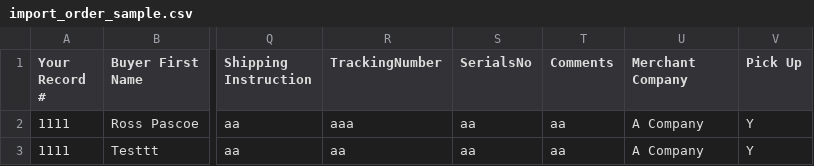
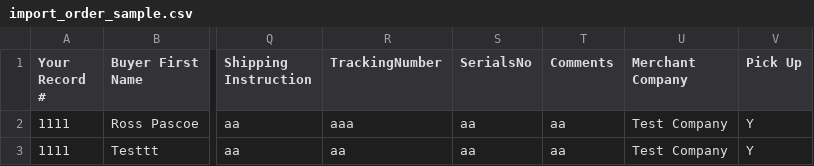
Before and after one commit to cleochan/b2b, a CSV file: public/samples/import_order_sample.csv, drawn as a sheet; only a part is shown, gaps mark what is left out; the diff names each change by its address in the sheet, - before the commit and + after, or states it on an @@ line.

```diff
--- a/public/samples/import_order_sample.csv
+++ b/public/samples/import_order_sample.csv
-U2:U3 (Merchant Company): A Company
+U2:U3 (Merchant Company): Test Company
```
